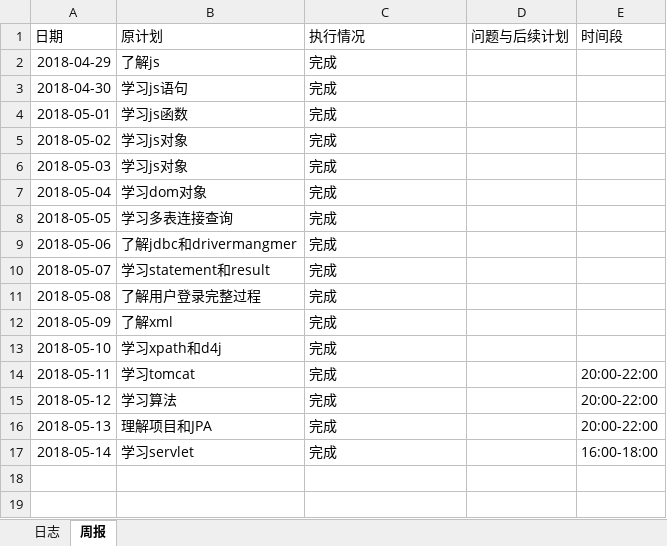
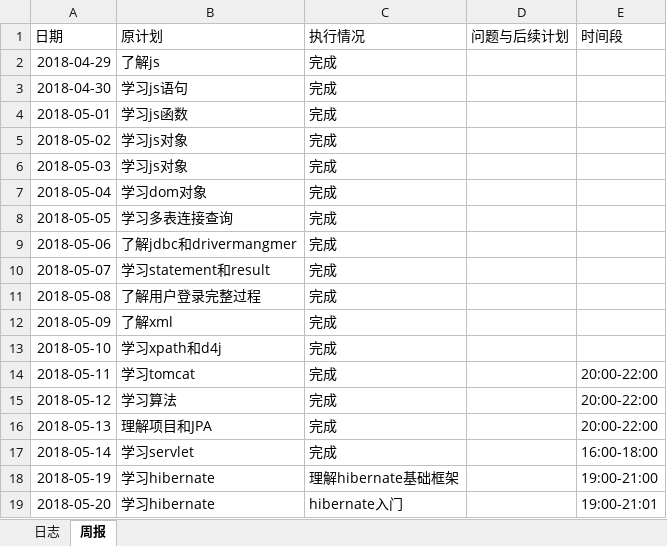
Before and after one commit to rubick123/immortals-s-project, an Excel workbook: awm/doc/log/log_201608040131_liuhao.xlsx, sheet 周报, drawn as a sheet; values as stored, in another font and other column widths than the file's, no borders; the diff names each change by its address in the sheet, - before the commit and + after, or states it on an @@ line.

Commit message:
5月20更新日志

```diff
--- a/awm/doc/log/log_201608040131_liuhao.xlsx (sheet 周报)
+++ b/awm/doc/log/log_201608040131_liuhao.xlsx (sheet 周报)
+row 18: 2018-05-19 | 学习hibernate | 理解hibernate基础框架 |  | 19:00-21:00
+row 19: 2018-05-20 | 学习hibernate | hibernate入门 |  | 19:00-21:01
```
